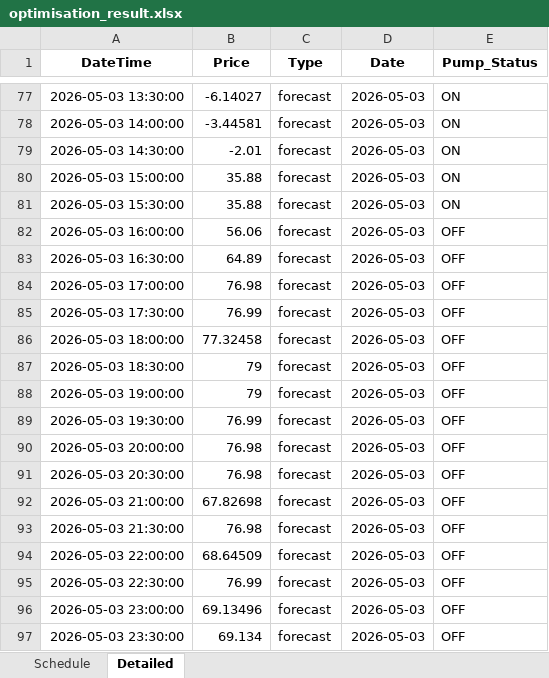
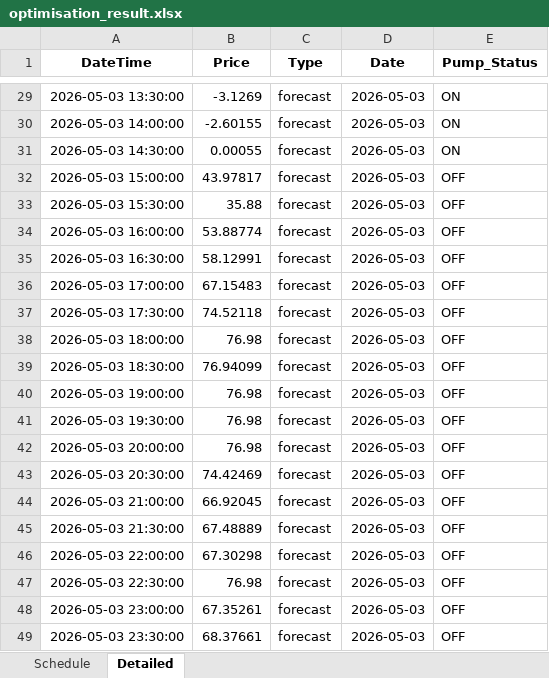
Before and after one commit to bwyLLAP/pump-optimisation-for-SHW, an Excel workbook: data/latest/optimisation_result.xlsx, sheet Detailed, drawn as a sheet; only a part is shown, gaps mark what is left out; values as stored, in another font and other column widths than the file's, no borders; addresses are those after the commit; the diff covers the shown part only; the diff names each change by its address in the sheet, - before the commit and + after, or states it on an @@ line.

```diff
--- a/data/latest/optimisation_result.xlsx (sheet Detailed)
+++ b/data/latest/optimisation_result.xlsx (sheet Detailed)
-B29 (Price): -6.14027
+B29 (Price): -3.1269
-B30 (Price): -3.44581
+B30 (Price): -2.60155
-B31 (Price): -2.01
+B31 (Price): 0.00055
-B32 (Price): 35.88
+B32 (Price): 43.97817
-E32:E33 (Pump_Status): ON
+E32:E33 (Pump_Status): OFF
-B34 (Price): 56.06
+B34 (Price): 53.88774
-B35 (Price): 64.89
+B35 (Price): 58.12991
-B36 (Price): 76.98
+B36 (Price): 67.15483
-B37 (Price): 76.99
+B37 (Price): 74.52118
-B38 (Price): 77.32458
+B38 (Price): 76.98
-B39 (Price): 79
+B39 (Price): 76.94099
-B40 (Price): 79
+B40 (Price): 76.98
-B41 (Price): 76.99
+B41 (Price): 76.98
-B43 (Price): 76.98
+B43 (Price): 74.42469
-B44 (Price): 67.82698
+B44 (Price): 66.92045
-B45 (Price): 76.98
+B45 (Price): 67.48889
-B46 (Price): 68.64509
+B46 (Price): 67.30298
-B47 (Price): 76.99
+B47 (Price): 76.98
-B48 (Price): 69.13496
+B48 (Price): 67.35261
-B49 (Price): 69.134
+B49 (Price): 68.37661
```
Also changed, not shown: 48 removed rows and 43 edited cells elsewhere in this sheet, sheet Schedule, 4 other files.
